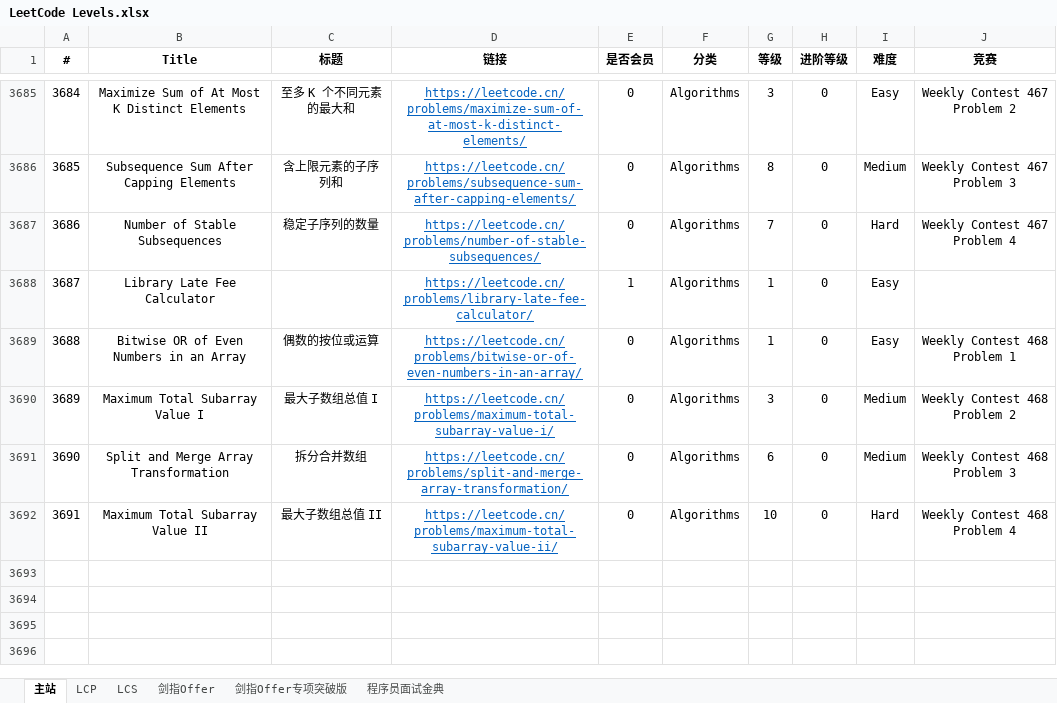
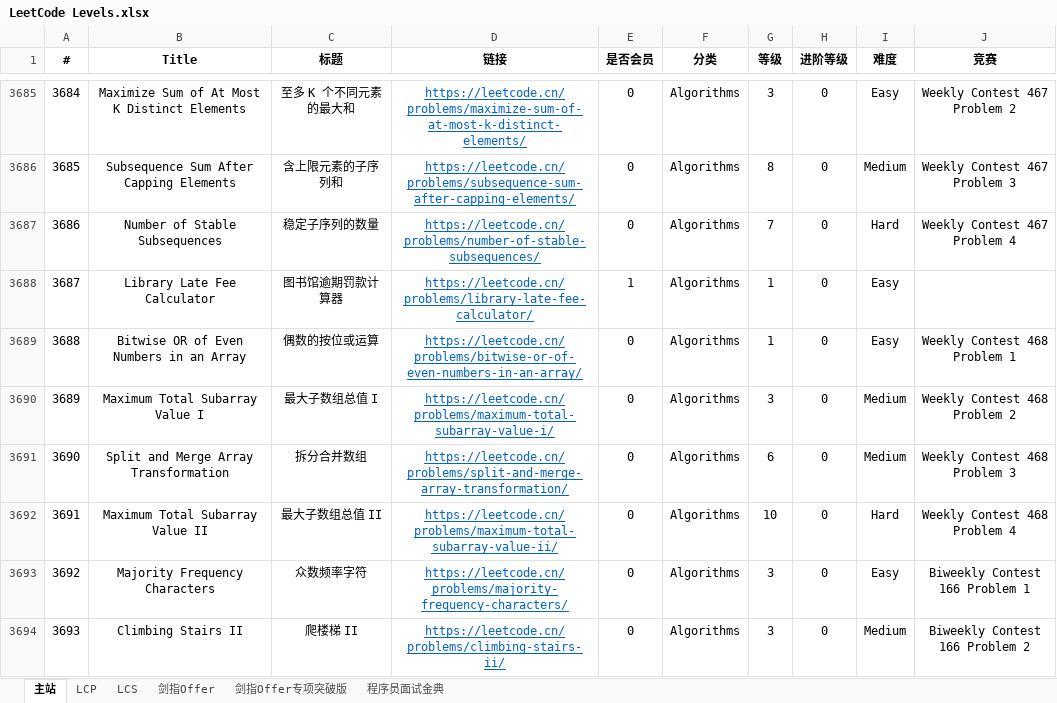
Before and after one commit to stormsunshine/LeetCode-Levels, an Excel workbook: LeetCode Levels.xlsx, sheet 主站, drawn as a sheet; only a part is shown, gaps mark what is left out; values as stored, in another font and other column widths than the file's, no borders; conditional formats not drawn; the diff covers the shown part only; the diff names each change by its address in the sheet, - before the commit and + after, or states it on an @@ line.

Commit message:
Update levels

```diff
--- a/LeetCode Levels.xlsx (sheet 主站)
+++ b/LeetCode Levels.xlsx (sheet 主站)
-C3688 (标题): (empty)
+C3688 (标题): 图书馆逾期罚款计算器
+row 3693: 3692 | Majority Frequency Characters | 众数频率字符 | https://leetcode.cn/problems/majority-frequency-characters/ | 0 | Algorithms | 3 | 0 | Easy | Biweekly Contest 166 Problem 1
+row 3694: 3693 | Climbing Stairs II | 爬楼梯 II | https://leetcode.cn/problems/climbing-stairs-ii/ | 0 | Algorithms | 3 | 0 | Medium | Biweekly Contest 166 Problem 2
```
Also changed, not shown: 7 added rows and 1 edited cell elsewhere in this sheet.
